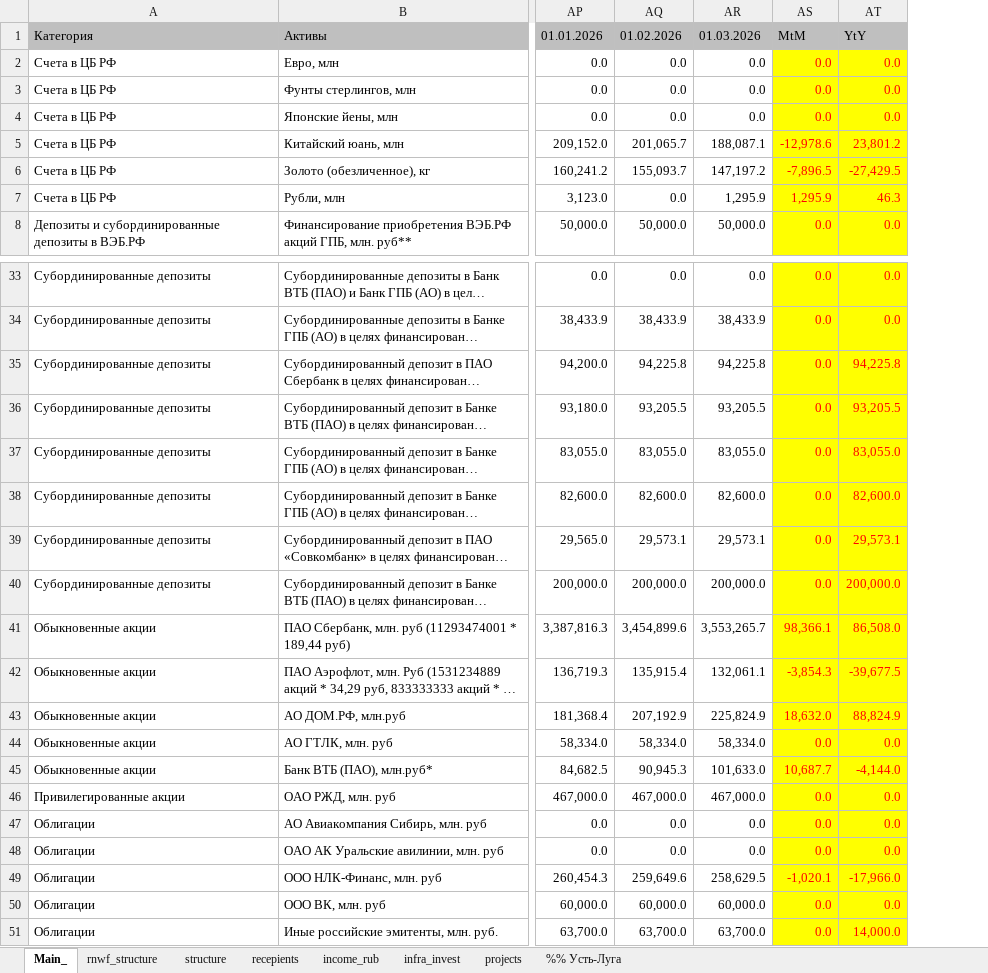
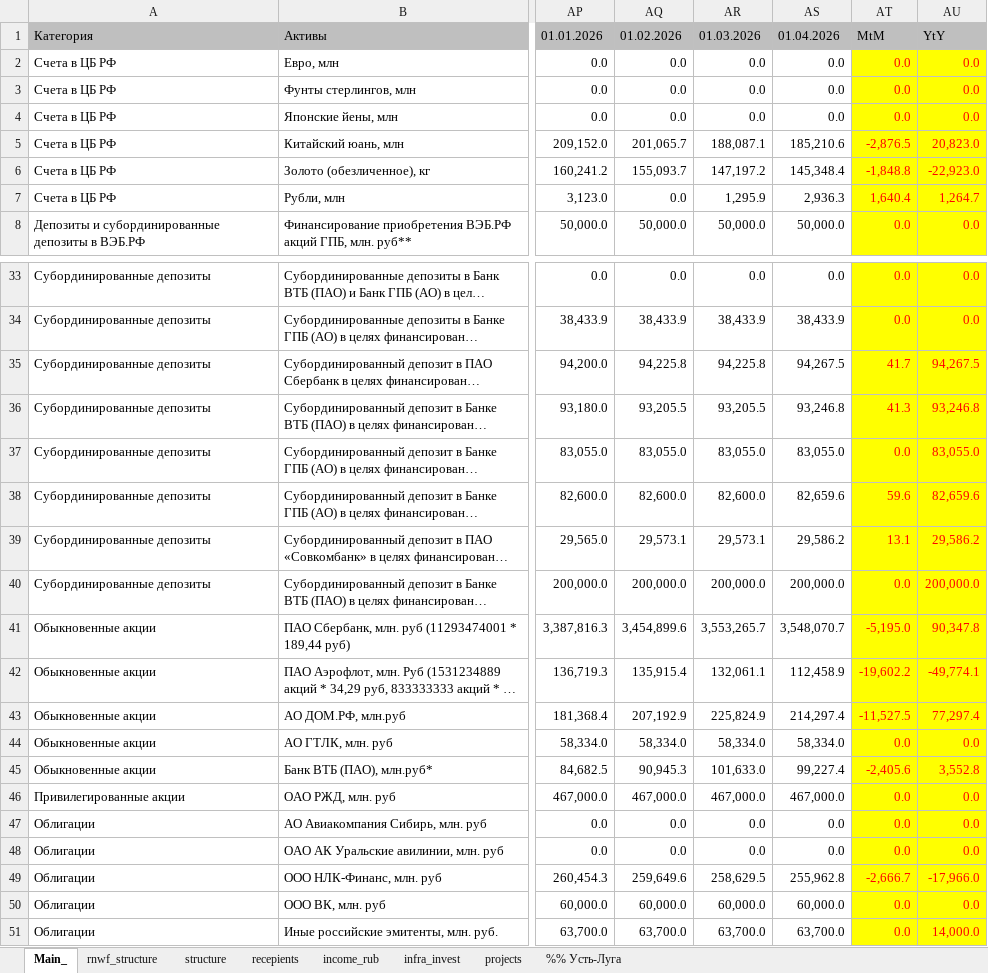
Before and after one commit to winterForestStump/RNWF, an Excel workbook: RNWF_structure_new.xlsx, sheet Main_, drawn as a sheet; only a part is shown, gaps mark what is left out; long unchanged cells end in …; values as stored, in another font and other column widths than the file's, no borders; addresses are those after the commit; the diff covers the shown part only; the diff names each change by its address in the sheet, - before the commit and + after, or states it on an @@ line.

```diff
--- a/RNWF_structure_new.xlsx (sheet Main_)
+++ b/RNWF_structure_new.xlsx (sheet Main_)
+column AS, rows 1-8: 01.04.2026 | 0.0 | 0.0 | 0.0 | 185,210.6 | 145,348.4 | 2,936.3 | 50,000.0; rows 33-51: 0.0 | 38,433.9 | 94,267.5 | 93,246.8 | 83,055.0 | 82,659.6 | 29,586.2 | 200,000.0 | 3,548,070.7 | 112,458.9 | 214,297.4 | 58,334.0 | 99,227.4 | 467,000.0 | 0.0 | 0.0 | 255,962.8 | 60,000.0 | 63,700.0
-AT5: -12,978.6
+AT5: -2,876.5
-AU5: 23,801.2
+AU5: 20,823.0
-AT6: -7,896.5
+AT6: -1,848.8
-AU6: -27,429.5
+AU6: -22,923.0
-AT7: 1,295.9
+AT7: 1,640.4
-AU7: 46.3
+AU7: 1,264.7
-AT35: 0.0
+AT35: 41.7
-AU35: 94,225.8
+AU35: 94,267.5
-AT36: 0.0
+AT36: 41.3
-AU36: 93,205.5
+AU36: 93,246.8
-AT38: 0.0
+AT38: 59.6
-AU38: 82,600.0
+AU38: 82,659.6
-AT39: 0.0
+AT39: 13.1
-AU39: 29,573.1
+AU39: 29,586.2
-AT41: 98,366.1
+AT41: -5,195.0
-AU41: 86,508.0
+AU41: 90,347.8
-AT42: -3,854.3
+AT42: -19,602.2
-AU42: -39,677.5
+AU42: -49,774.1
-AT43: 18,632.0
+AT43: -11,527.5
-AU43: 88,824.9
+AU43: 77,297.4
-AT45: 10,687.7
+AT45: -2,405.6
-AU45: -4,144.0
+AU45: 3,552.8
-AT49: -1,020.1
+AT49: -2,666.7
```
Also changed, not shown: 19 edited cells elsewhere in this sheet, sheet infra_invest, sheet income_rub, sheet recepients, sheet structure, sheet rnwf_structure, formulas that keep their value, 38 other files.
